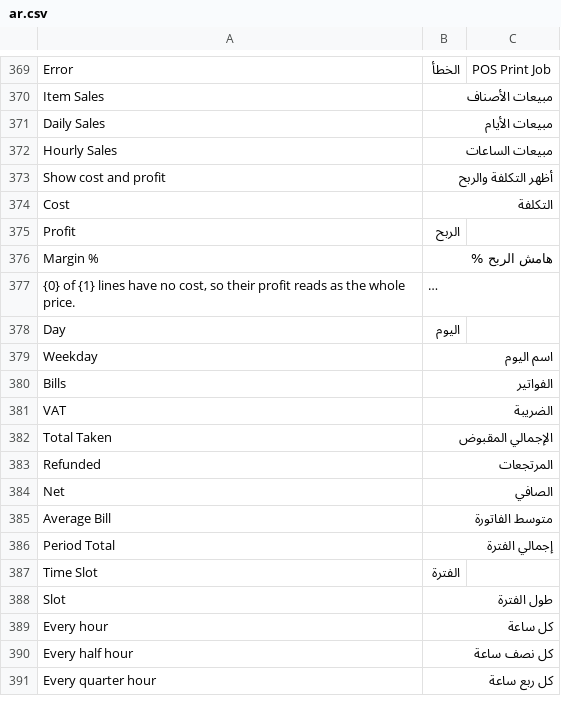
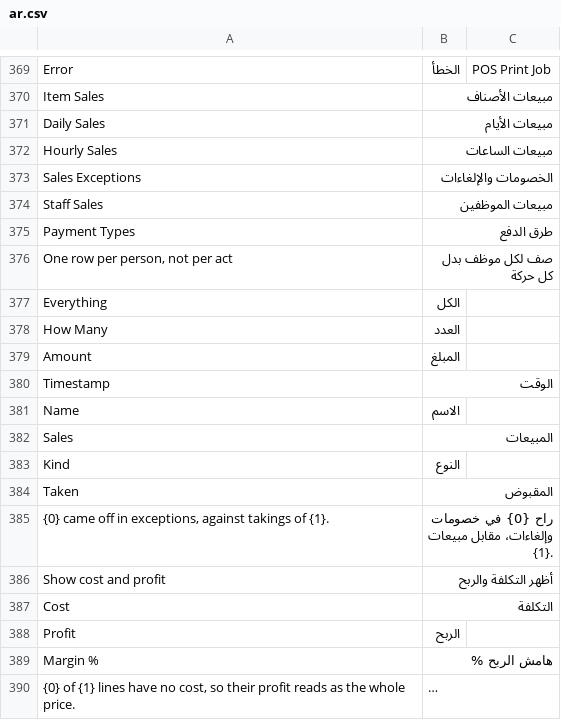
Before and after one commit to hh2000h4000/ruzmh_restaurant_pos, a CSV file: restaurant_pos/translations/ar.csv, drawn as a sheet; only a part is shown, gaps mark what is left out; the shorter side is filled out with more unchanged rows; long unchanged cells end in ….

```diff
--- a/restaurant_pos/translations/ar.csv
+++ b/restaurant_pos/translations/ar.csv
@@ -372,2 +372,15 @@ Daily Sales,مبيعات الأيام
 Hourly Sales,مبيعات الساعات
+Sales Exceptions,الخصومات والإلغاءات
+Staff Sales,مبيعات الموظفين
+Payment Types,طرق الدفع
+"One row per person, not per act",صف لكل موظف بدل كل حركة
+Everything,الكل
+How Many,العدد
+Amount,المبلغ
+Timestamp,الوقت
+Name,الاسم
+Sales,المبيعات
+Kind,النوع
+Taken,المقبوض
+"{0} came off in exceptions, against takings of {1}.",راح {0} في خصومات وإلغاءات، مقابل مبيعات {1}.
 Show cost and profit,أظهر التكلفة والربح
```
Also changed, not shown: 14 other files.
